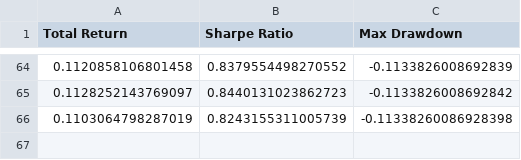
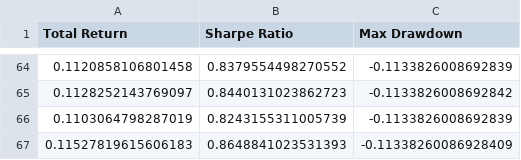
Before and after one commit to zeo-nyx/quant-daily-backtest, a CSV file: state/performance_history.csv, drawn as a sheet; only a part is shown, gaps mark what is left out.

```diff
--- a/state/performance_history.csv
+++ b/state/performance_history.csv
@@ -65,2 +65,3 @@ Total Return,Sharpe Ratio,Max Drawdown
 0.1128252143769097,0.8440131023862723,-0.1133826008692842
-0.1103064798287019,0.8243155311005739,-0.11338260086928398
+0.1103064798287019,0.8243155311005739,-0.1133826008692839
+0.11527819615606183,0.8648841023531393,-0.11338260086928409
```
Also changed, not shown: 2 other files.
